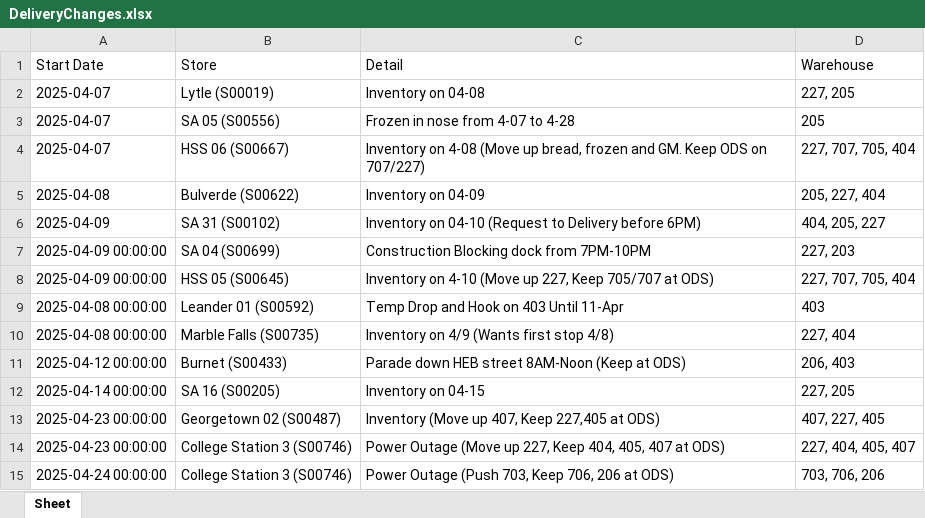
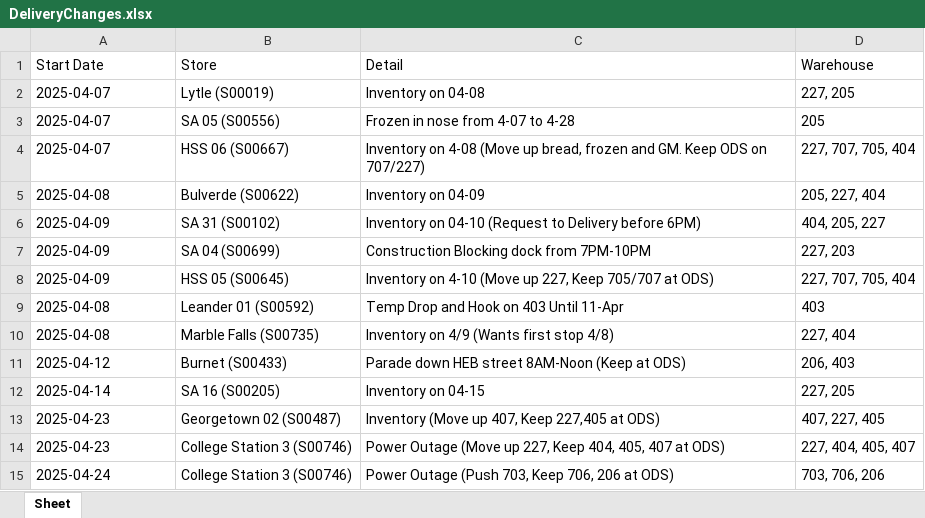
Before and after one commit to jessebailey1985/Workresources, an Excel workbook: DeliveryChanges.xlsx, sheet Sheet, drawn as a sheet; values as stored, in another font and other column widths than the file's, no borders; the diff names each change by its address in the sheet, - before the commit and + after, or states it on an @@ line.

Commit message:
Updated Delivery Changes via GUI

```diff
--- a/DeliveryChanges.xlsx (sheet Sheet)
+++ b/DeliveryChanges.xlsx (sheet Sheet)
-A7:A8 (Start Date): 2025-04-09 00:00:00
+A7:A8 (Start Date): 2025-04-09
-A9:A10 (Start Date): 2025-04-08 00:00:00
+A9:A10 (Start Date): 2025-04-08
-A11 (Start Date): 2025-04-12 00:00:00
+A11 (Start Date): 2025-04-12
-A12 (Start Date): 2025-04-14 00:00:00
+A12 (Start Date): 2025-04-14
-A13:A14 (Start Date): 2025-04-23 00:00:00
+A13:A14 (Start Date): 2025-04-23
-A15 (Start Date): 2025-04-24 00:00:00
+A15 (Start Date): 2025-04-24
```
